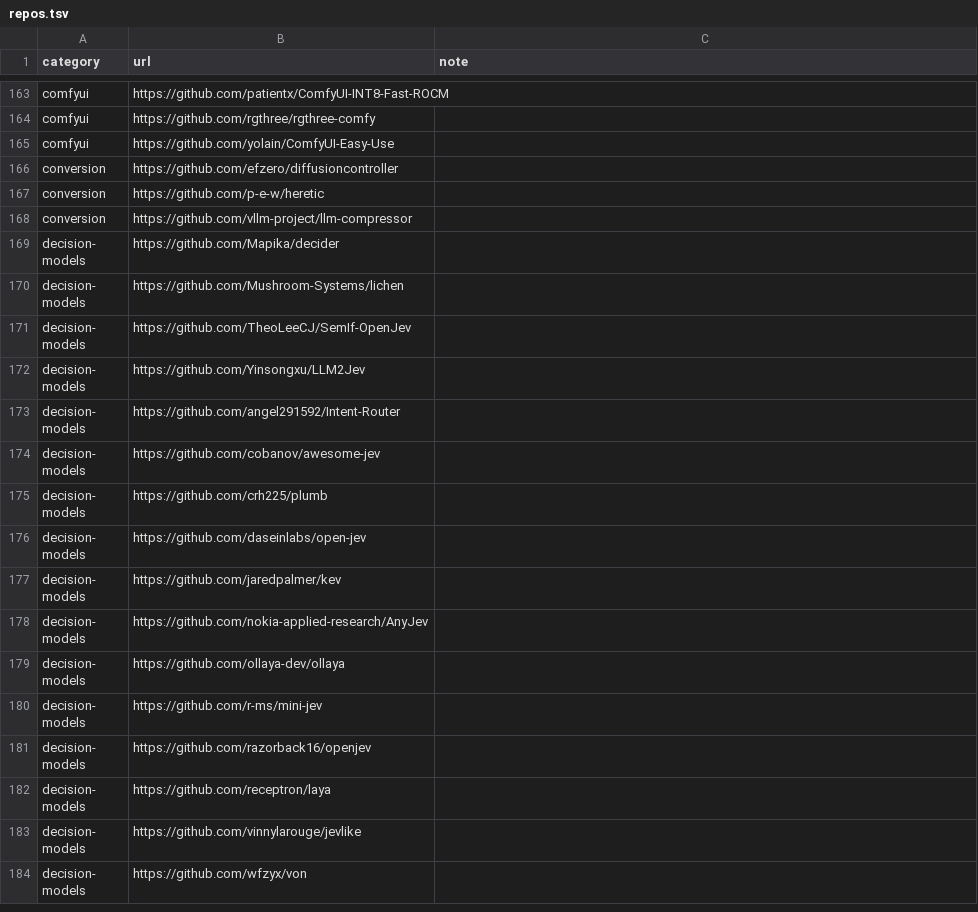
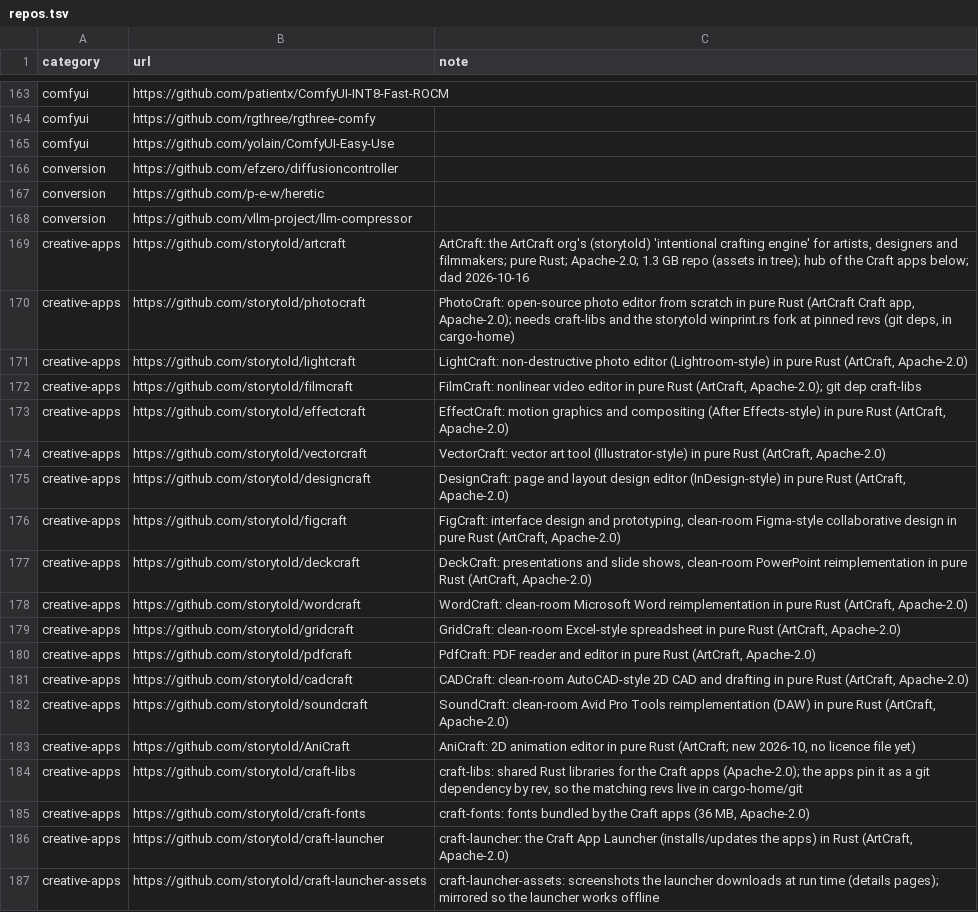
Before and after one commit to TheBeaninator/ark, a TSV file: manifest/repos.tsv, drawn as a sheet; only a part is shown, gaps mark what is left out; the shorter side is filled out with more unchanged rows; the diff covers the shown part only; the diff names each change by its address in the sheet, - before the commit and + after, or states it on an @@ line.

```diff
--- a/manifest/repos.tsv
+++ b/manifest/repos.tsv
+row 169: creative-apps | https://github.com/storytold/artcraft | ArtCraft: the ArtCraft org's (storytold) 'intentional crafting engine' for artists, designers and filmmakers; pure Rust; Apache-2.0; 1.3 GB repo (assets in tree); hub of the Craft apps below; dad 2026-10-16
+row 170: creative-apps | https://github.com/storytold/photocraft | PhotoCraft: open-source photo editor from scratch in pure Rust (ArtCraft Craft app, Apache-2.0); needs craft-libs and the storytold winprint.rs fork at pinned revs (git deps, in cargo-home)
+row 171: creative-apps | https://github.com/storytold/lightcraft | LightCraft: non-destructive photo editor (Lightroom-style) in pure Rust (ArtCraft, Apache-2.0)
+row 172: creative-apps | https://github.com/storytold/filmcraft | FilmCraft: nonlinear video editor in pure Rust (ArtCraft, Apache-2.0); git dep craft-libs
+row 173: creative-apps | https://github.com/storytold/effectcraft | EffectCraft: motion graphics and compositing (After Effects-style) in pure Rust (ArtCraft, Apache-2.0)
+row 174: creative-apps | https://github.com/storytold/vectorcraft | VectorCraft: vector art tool (Illustrator-style) in pure Rust (ArtCraft, Apache-2.0)
+row 175: creative-apps | https://github.com/storytold/designcraft | DesignCraft: page and layout design editor (InDesign-style) in pure Rust (ArtCraft, Apache-2.0)
+row 176: creative-apps | https://github.com/storytold/figcraft | FigCraft: interface design and prototyping, clean-room Figma-style collaborative design in pure Rust (ArtCraft, Apache-2.0)
+row 177: creative-apps | https://github.com/storytold/deckcraft | DeckCraft: presentations and slide shows, clean-room PowerPoint reimplementation in pure Rust (ArtCraft, Apache-2.0)
+row 178: creative-apps | https://github.com/storytold/wordcraft | WordCraft: clean-room Microsoft Word reimplementation in pure Rust (ArtCraft, Apache-2.0)
+row 179: creative-apps | https://github.com/storytold/gridcraft | GridCraft: clean-room Excel-style spreadsheet in pure Rust (ArtCraft, Apache-2.0)
+row 180: creative-apps | https://github.com/storytold/pdfcraft | PdfCraft: PDF reader and editor in pure Rust (ArtCraft, Apache-2.0)
+row 181: creative-apps | https://github.com/storytold/cadcraft | CADCraft: clean-room AutoCAD-style 2D CAD and drafting in pure Rust (ArtCraft, Apache-2.0)
+row 182: creative-apps | https://github.com/storytold/soundcraft | SoundCraft: clean-room Avid Pro Tools reimplementation (DAW) in pure Rust (ArtCraft, Apache-2.0)
+row 183: creative-apps | https://github.com/storytold/AniCraft | AniCraft: 2D animation editor in pure Rust (ArtCraft; new 2026-10, no licence file yet)
+row 184: creative-apps | https://github.com/storytold/craft-libs | craft-libs: shared Rust libraries for the Craft apps (Apache-2.0); the apps pin it as a git dependency by rev, so the matching revs live in cargo-home/git
+row 185: creative-apps | https://github.com/storytold/craft-fonts | craft-fonts: fonts bundled by the Craft apps (36 MB, Apache-2.0)
+row 186: creative-apps | https://github.com/storytold/craft-launcher | craft-launcher: the Craft App Launcher (installs/updates the apps) in Rust (ArtCraft, Apache-2.0)
+row 187: creative-apps | https://github.com/storytold/craft-launcher-assets | craft-launcher-assets: screenshots the launcher downloads at run time (details pages); mirrored so the launcher works offline
```
Also changed, not shown: 17 added rows elsewhere in this file, manifest/tags.tsv, 2 other files.
